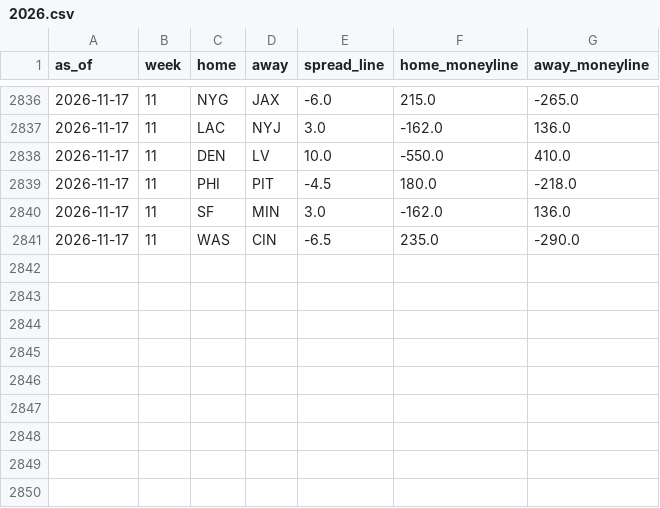
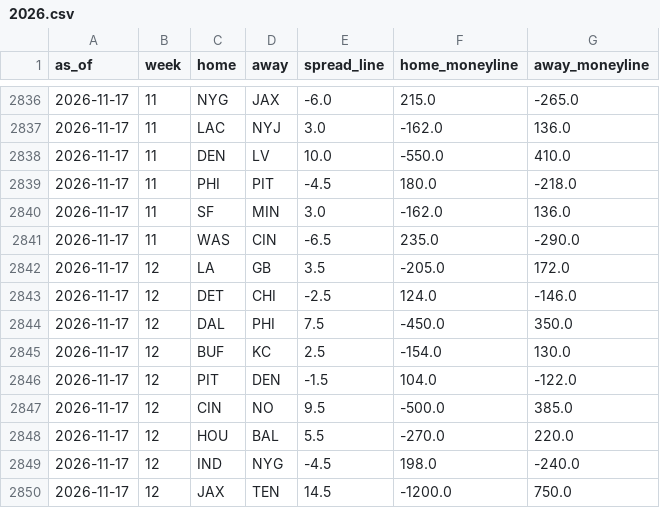
Before and after one commit to trimcrae/Fantasy-Football-Predictions, a CSV file: eliminator/site/data/lines/2026.csv, drawn as a sheet; only a part is shown, gaps mark what is left out; the diff names each change by its address in the sheet, - before the commit and + after, or states it on an @@ line.

```diff
--- a/eliminator/site/data/lines/2026.csv
+++ b/eliminator/site/data/lines/2026.csv
+row 2842: 2026-11-17 | 12 | LA | GB | 3.5 | -205.0 | 172.0
+row 2843: 2026-11-17 | 12 | DET | CHI | -2.5 | 124.0 | -146.0
+row 2844: 2026-11-17 | 12 | DAL | PHI | 7.5 | -450.0 | 350.0
+row 2845: 2026-11-17 | 12 | BUF | KC | 2.5 | -154.0 | 130.0
+row 2846: 2026-11-17 | 12 | PIT | DEN | -1.5 | 104.0 | -122.0
+row 2847: 2026-11-17 | 12 | CIN | NO | 9.5 | -500.0 | 385.0
+row 2848: 2026-11-17 | 12 | HOU | BAL | 5.5 | -270.0 | 220.0
+row 2849: 2026-11-17 | 12 | IND | NYG | -4.5 | 198.0 | -240.0
+row 2850: 2026-11-17 | 12 | JAX | TEN | 14.5 | -1200.0 | 750.0
```
Also changed, not shown: 7 other files.
